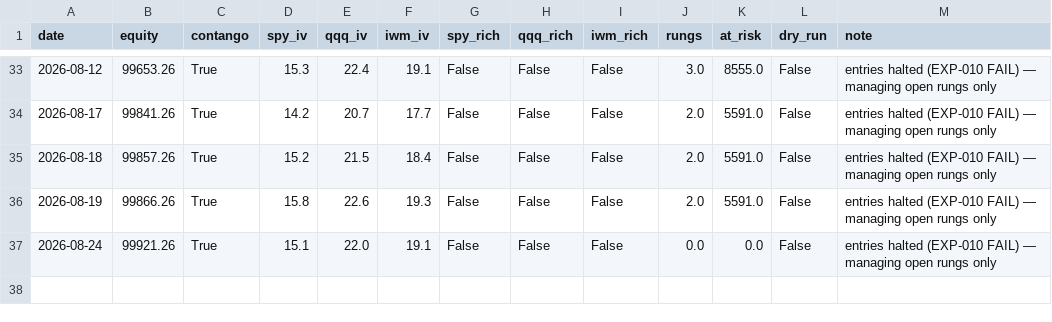
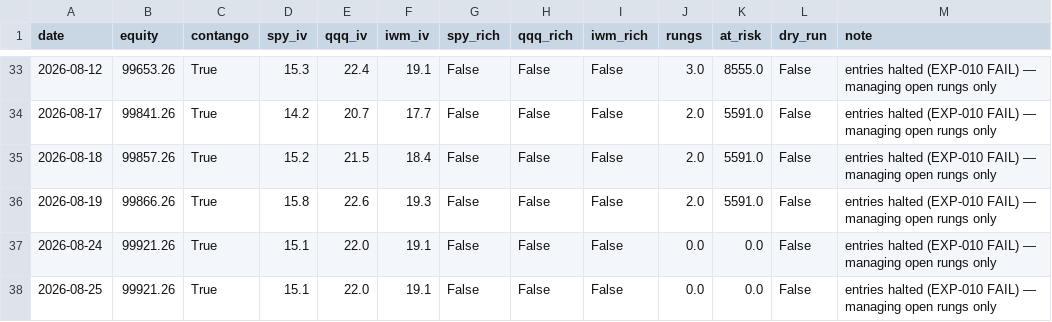
Before and after one commit to Tyler-Morton/BeatTheComp, a CSV file: volbot/volbot_log.csv, drawn as a sheet; only a part is shown, gaps mark what is left out.

```diff
--- a/volbot/volbot_log.csv
+++ b/volbot/volbot_log.csv
@@ -37 +37,2 @@ date,equity,contango,spy_iv,qqq_iv,iwm_iv,spy_rich,qqq_rich,iwm_rich,rungs,at_ri
 2026-08-24,99921.26,True,15.1,22.0,19.1,False,False,False,0.0,0.0,False,entries halted (EXP-010 FAIL) — managing open rungs only
+2026-08-25,99921.26,True,15.1,22.0,19.1,False,False,False,0.0,0.0,False,entries halted (EXP-010 FAIL) — managing open rungs only
```
